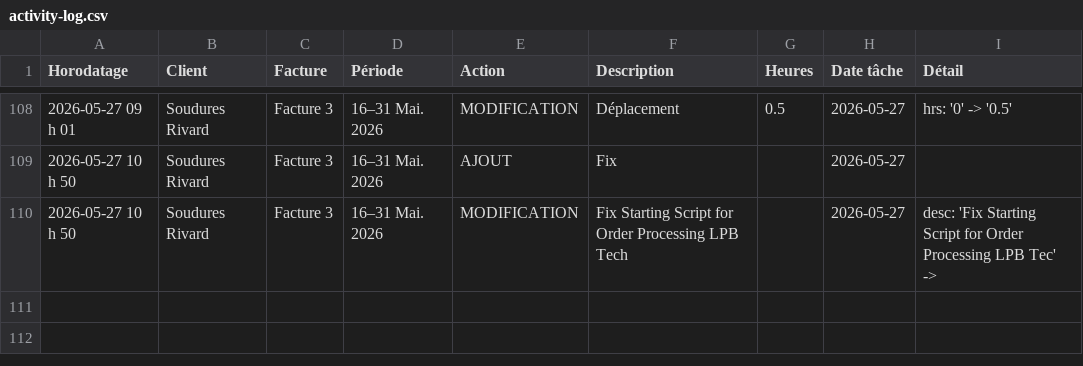
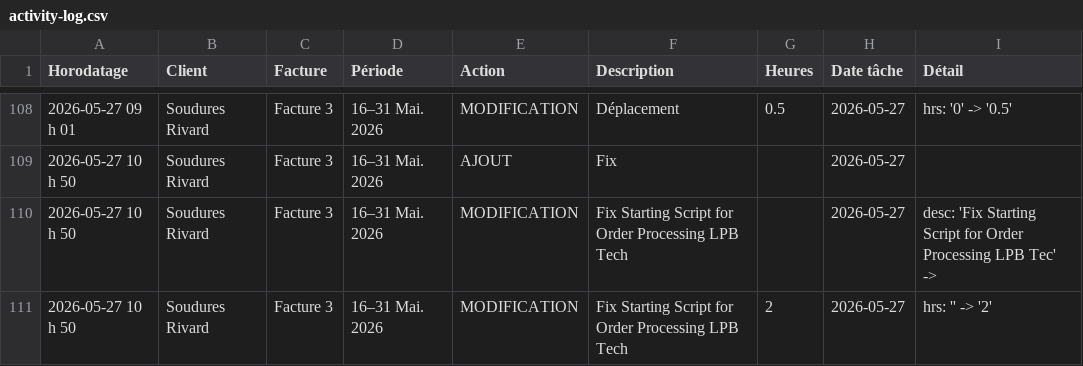
Before and after one commit to kchaouche17/billing-app, a CSV file: soudures-rivard/logs/activity-log.csv, drawn as a sheet; only a part is shown, gaps mark what is left out.

Commit message:
Activity log: 1 event

```diff
--- a/soudures-rivard/logs/activity-log.csv
+++ b/soudures-rivard/logs/activity-log.csv
@@ -110 +110,2 @@ Horodatage,Client,Facture,Période,Action,Description,Heures,Date tâche,Détail
 "2026-05-27 10 h 50","Soudures Rivard","Facture 3","16–31 Mai. 2026","MODIFICATION","Fix Starting Script for Order Processing LPB Tech","","2026-05-27","desc: 'Fix Starting Script for Order Processing LPB Tec' -> "
+"2026-05-27 10 h 50","Soudures Rivard","Facture 3","16–31 Mai. 2026","MODIFICATION","Fix Starting Script for Order Processing LPB Tech","2","2026-05-27","hrs: '' -> '2'"
```
